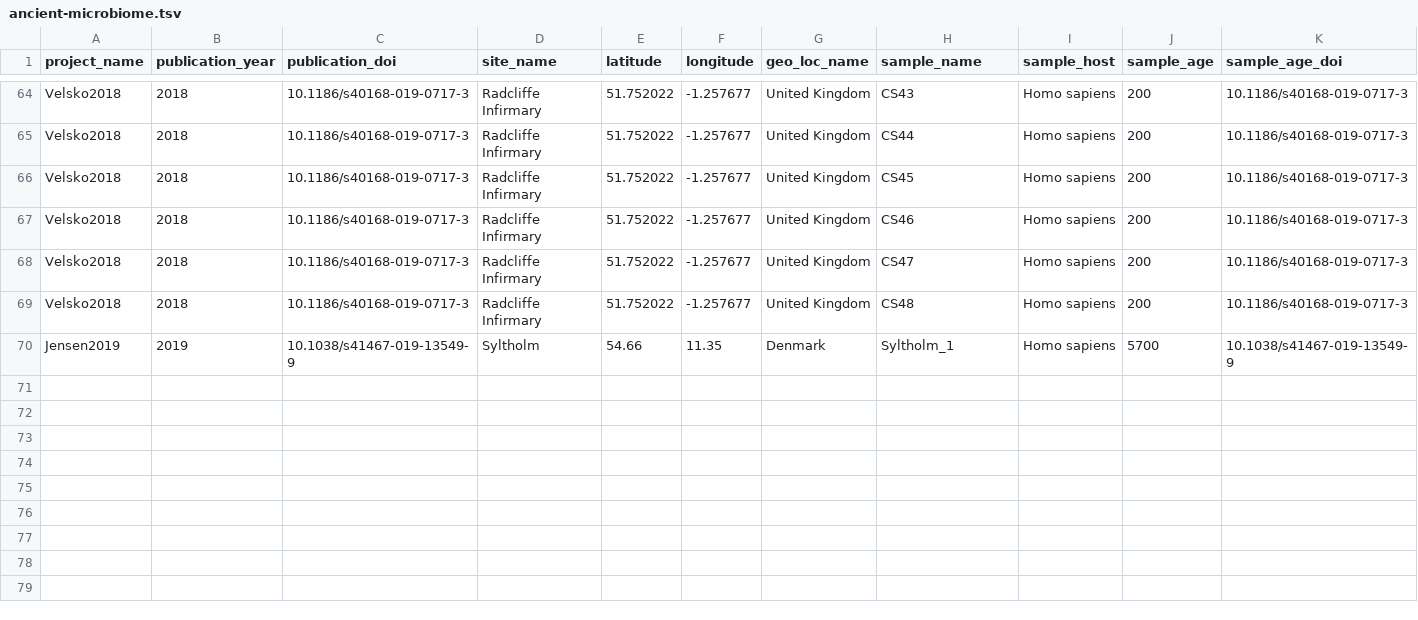
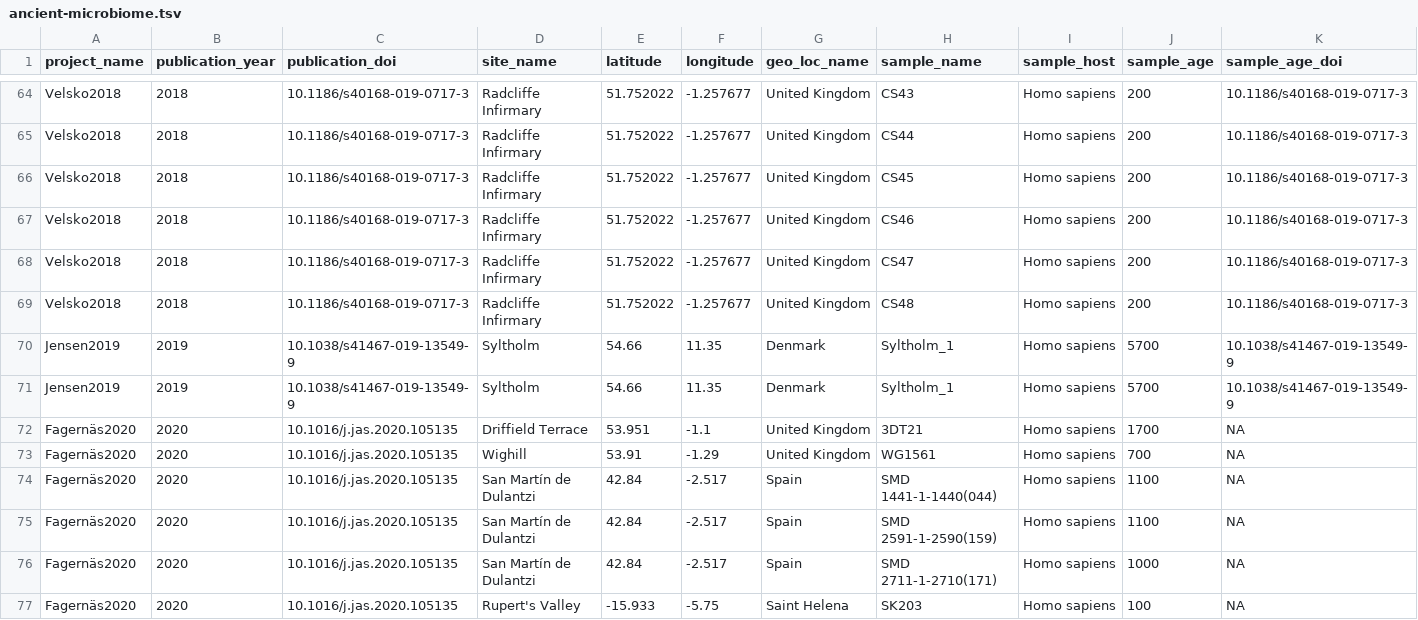
Before and after one commit to SPAAM-community/AncientMetagenomeDir, a TSV file: ancient-microbiome/ancient-microbiome.tsv, drawn as a sheet; only a part is shown, gaps mark what is left out; rows hold the shown columns only; the diff names each change by its address in the sheet, - before the commit and + after, or states it on an @@ line.

Commit message:
Update ancient-microbiome.tsv

```diff
--- a/ancient-microbiome/ancient-microbiome.tsv
+++ b/ancient-microbiome/ancient-microbiome.tsv
+row 71: Jensen2019 | 2019 | 10.1038/s41467-019-13549-9 | Syltholm | 54.66 | 11.35 | Denmark | Syltholm_1 | Homo sapiens | 5700 | 10.1038/s41467-019-13549-9
+row 72: Fagernäs2020 | 2020 | 10.1016/j.jas.2020.105135 | Driffield Terrace | 53.951 | -1.1 | United Kingdom | 3DT21 | Homo sapiens | 1700 | NA
+row 73: Fagernäs2020 | 2020 | 10.1016/j.jas.2020.105135 | Wighill | 53.91 | -1.29 | United Kingdom | WG1561 | Homo sapiens | 700 | NA
+row 74: Fagernäs2020 | 2020 | 10.1016/j.jas.2020.105135 | San Martín de Dulantzi | 42.84 | -2.517 | Spain | SMD 1441-1-1440(044) | Homo sapiens | 1100 | NA
+row 75: Fagernäs2020 | 2020 | 10.1016/j.jas.2020.105135 | San Martín de Dulantzi | 42.84 | -2.517 | Spain | SMD 2591-1-2590(159) | Homo sapiens | 1100 | NA
+row 76: Fagernäs2020 | 2020 | 10.1016/j.jas.2020.105135 | San Martín de Dulantzi | 42.84 | -2.517 | Spain | SMD 2711-1-2710(171) | Homo sapiens | 1000 | NA
+row 77: Fagernäs2020 | 2020 | 10.1016/j.jas.2020.105135 | Rupert's Valley | -15.933 | -5.75 | Saint Helena | SK203 | Homo sapiens | 100 | NA
```
